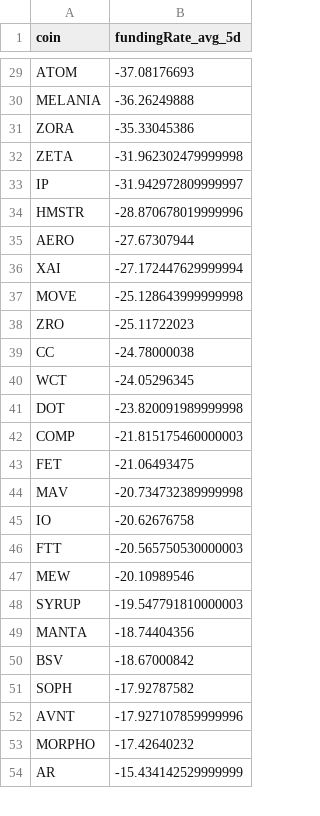
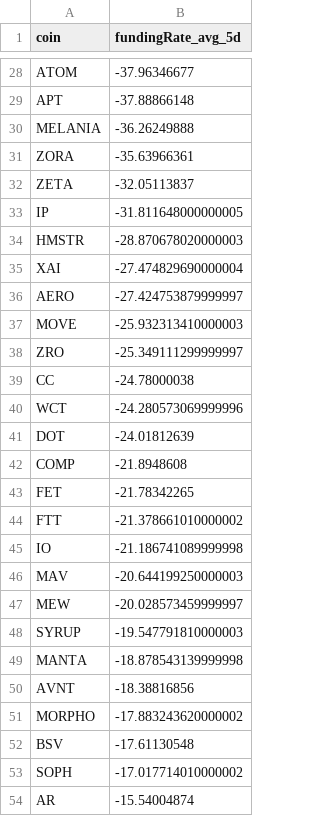
Before and after one commit to traders-ark/hyperliquid-carry-screener, a CSV file: funding_data_all_coins.csv, drawn as a sheet; only a part is shown, gaps mark what is left out; removed rows and columns are numbered as before the commit, all else as after; the diff covers the shown part only; the diff names each change by its address in the sheet, - before the commit and + after, or states it on an @@ line.

```diff
--- a/funding_data_all_coins.csv
+++ b/funding_data_all_coins.csv
-B28 (fundingRate_avg_5d): -37.08176693
+B28 (fundingRate_avg_5d): -37.96346677
+row 29: APT | -37.88866148
-B31 (fundingRate_avg_5d): -35.33045386
+B31 (fundingRate_avg_5d): -35.63966361
-B32 (fundingRate_avg_5d): -31.962302479999998
+B32 (fundingRate_avg_5d): -32.05113837
-B33 (fundingRate_avg_5d): -31.942972809999997
+B33 (fundingRate_avg_5d): -31.811648000000005
-B34 (fundingRate_avg_5d): -28.870678019999996
+B34 (fundingRate_avg_5d): -28.870678020000003
-row 35: AERO | -27.67307944
-B35 (fundingRate_avg_5d): -27.172447629999994
+B35 (fundingRate_avg_5d): -27.474829690000004
+row 36: AERO | -27.424753879999997
-B37 (fundingRate_avg_5d): -25.128643999999998
+B37 (fundingRate_avg_5d): -25.932313410000003
-B38 (fundingRate_avg_5d): -25.11722023
+B38 (fundingRate_avg_5d): -25.349111299999997
-B40 (fundingRate_avg_5d): -24.05296345
+B40 (fundingRate_avg_5d): -24.280573069999996
-B41 (fundingRate_avg_5d): -23.820091989999998
+B41 (fundingRate_avg_5d): -24.01812639
-B42 (fundingRate_avg_5d): -21.815175460000003
+B42 (fundingRate_avg_5d): -21.8948608
-B43 (fundingRate_avg_5d): -21.06493475
+B43 (fundingRate_avg_5d): -21.78342265
-row 44: MAV | -20.734732389999998
-row 45: IO | -20.62676758
-B44 (fundingRate_avg_5d): -20.565750530000003
+B44 (fundingRate_avg_5d): -21.378661010000002
+row 45: IO | -21.186741089999998
+row 46: MAV | -20.644199250000003
-B47 (fundingRate_avg_5d): -20.10989546
+B47 (fundingRate_avg_5d): -20.028573459999997
-B49 (fundingRate_avg_5d): -18.74404356
+B49 (fundingRate_avg_5d): -18.878543139999998
-row 50: BSV | -18.67000842
-row 51: SOPH | -17.92787582
-B50 (fundingRate_avg_5d): -17.927107859999996
+B50 (fundingRate_avg_5d): -18.38816856
-B51 (fundingRate_avg_5d): -17.42640232
+B51 (fundingRate_avg_5d): -17.883243620000002
+row 52: BSV | -17.61130548
+row 53: SOPH | -17.017714010000002
-B54 (fundingRate_avg_5d): -15.434142529999999
+B54 (fundingRate_avg_5d): -15.54004874
```
Also changed, not shown: 9 added rows, 10 removed rows and 52 edited cells elsewhere in this file, 1 other file.
